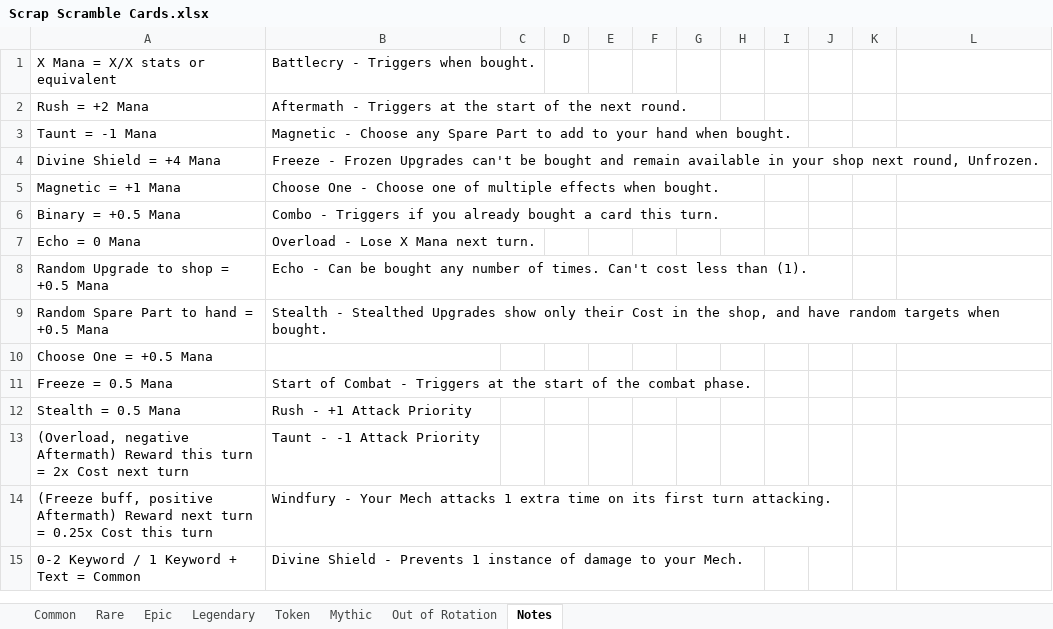
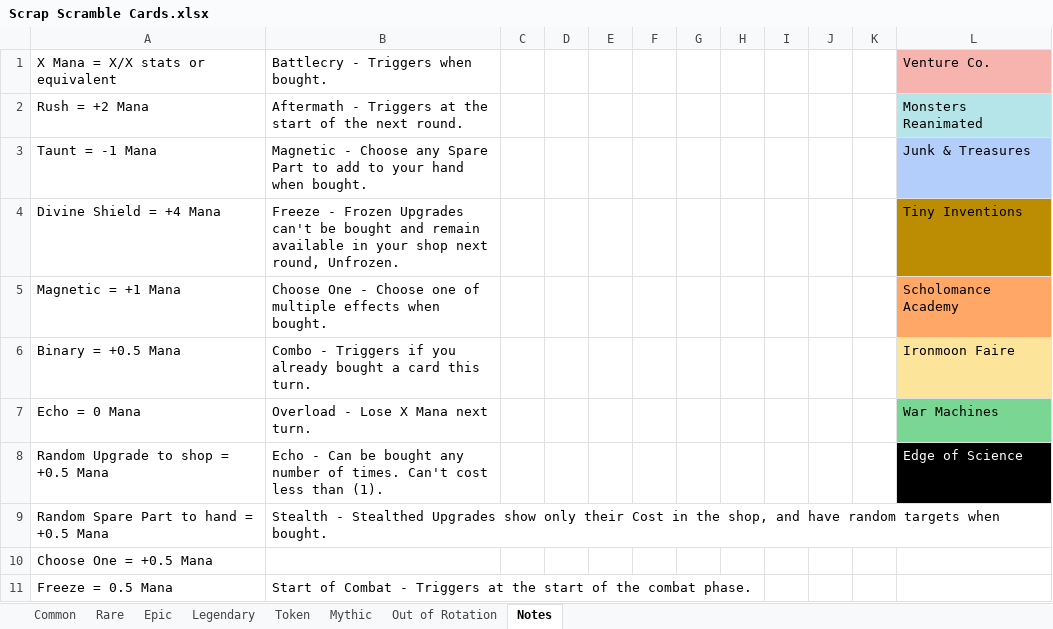
Before and after one commit to stelitop/ScrapScramble, an Excel workbook: Scrap Scramble Cards.xlsx, sheet Notes, drawn as a sheet; only a part is shown; the shorter side is filled out with more unchanged rows; values as stored, in another font and other column widths than the file's, no borders; table styles not drawn; the diff names each change by its address in the sheet, - before the commit and + after, or states it on an @@ line.

```diff
--- a/Scrap Scramble Cards.xlsx (sheet Notes)
+++ b/Scrap Scramble Cards.xlsx (sheet Notes)
-L1: (empty)
+L1: Venture Co.
-L1 fill: none
+L1 fill: #F7B4AE
-L2: (empty)
+L2: Monsters Reanimated
-L2 fill: none
+L2 fill: #B5E5E8
-L3: (empty)
+L3: Junk & Treasures
-L3 fill: none
+L3 fill: #B3CEFB
-L4: (empty)
+L4: Tiny Inventions
-L4 fill: none
+L4 fill: #BC8D03
-L5: (empty)
+L5: Scholomance Academy
-L5 fill: none
+L5 fill: #FFA767
-L6: (empty)
+L6: Ironmoon Faire
-L6 fill: none
+L6 fill: #FDE49B
-L7: (empty)
+L7: War Machines
-L7 fill: none
+L7 fill: #7AD693
-L8: (empty)
+L8: Edge of Science
-L8 fill: none
+L8 fill: #000000
```
Also changed, not shown: sheet Common, sheet Legendary, sheet Rare, sheet Epic, 27 other files.
